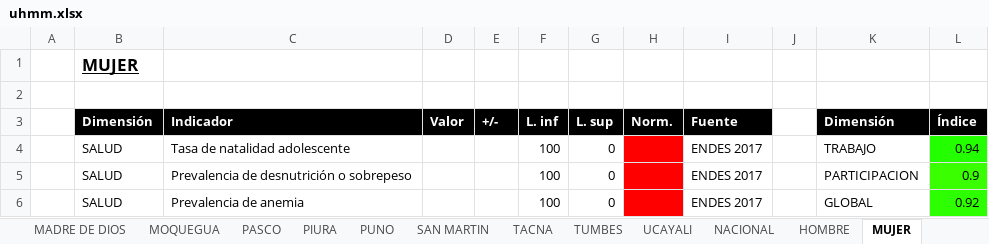
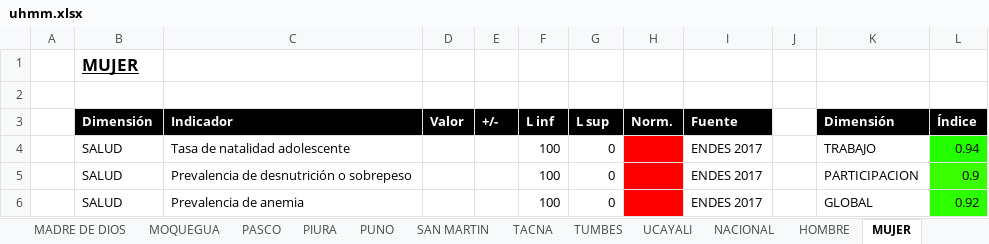
Before and after one commit to bmfazio/bienestar-adolescente, an Excel workbook: code/uhmm.xlsx, sheet MUJER, drawn as a sheet; only a part is shown; values as stored, in another font and other column widths than the file's, no borders; the diff names each change by its address in the sheet, - before the commit and + after, or states it on an @@ line.

```diff
--- a/code/uhmm.xlsx (sheet MUJER)
+++ b/code/uhmm.xlsx (sheet MUJER)
-F3: L. inf
+F3: L inf
-G3: L. sup
+G3: L sup
```
Also changed, not shown: sheet HOMBRE, sheet AMAZONAS, sheet ANCASH, sheet APURIMAC, sheet MOQUEGUA, sheet MADRE DE DIOS, 22 more sheets, 9 other files.
